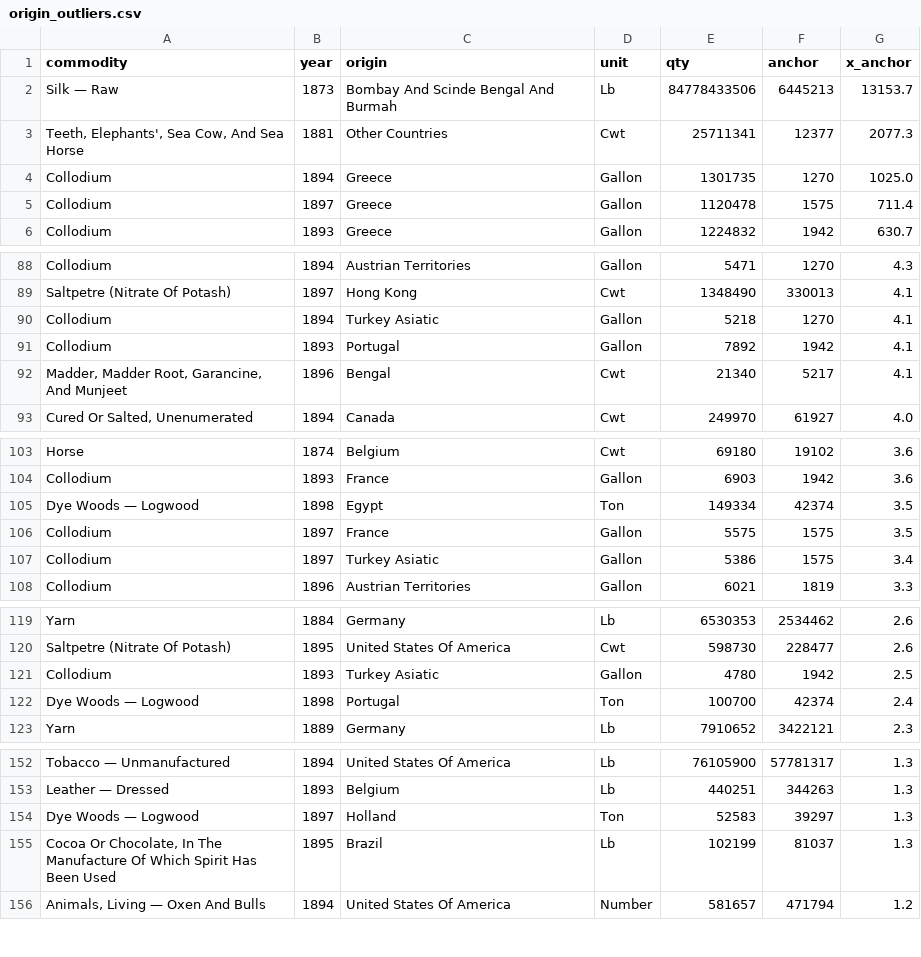
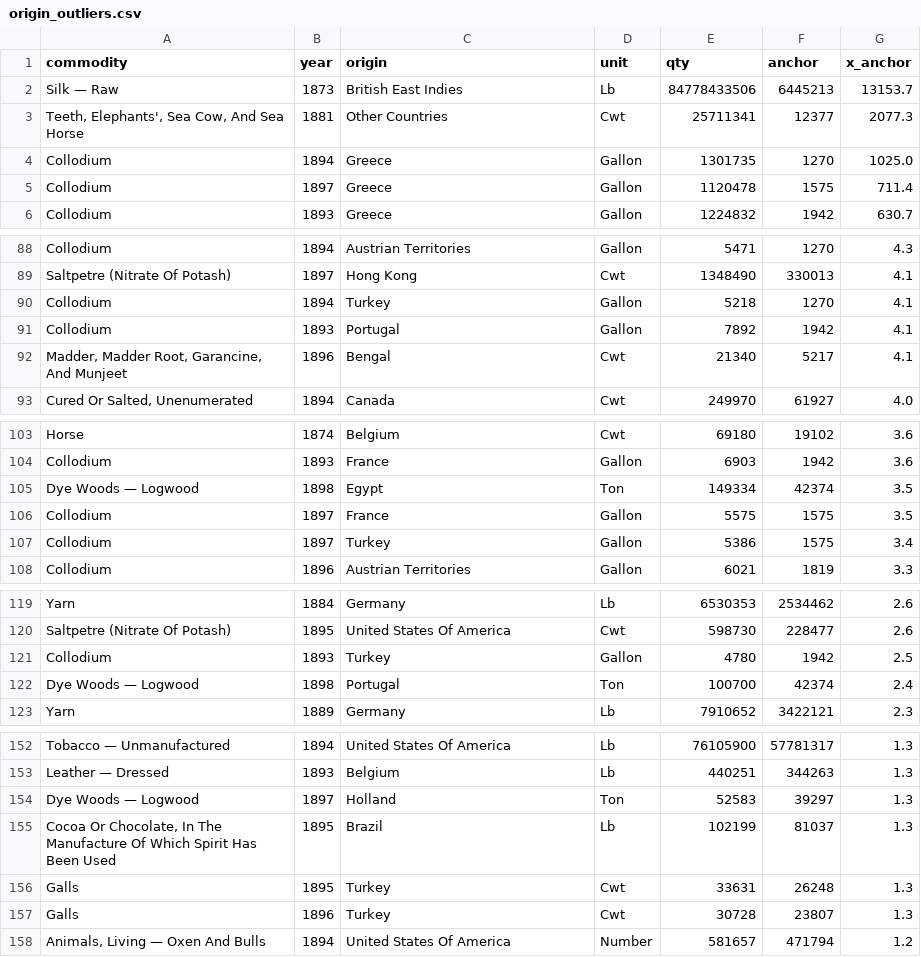
Before and after one commit to jburnford/uk-trade-db, a CSV file: reports/origin_outliers.csv, drawn as a sheet; only a part is shown, gaps mark what is left out.

```diff
--- a/reports/origin_outliers.csv
+++ b/reports/origin_outliers.csv
@@ -1,3 +1,3 @@
 commodity,year,origin,unit,qty,anchor,x_anchor
-Silk — Raw,1873,Bombay And Scinde Bengal And Burmah,Lb,84778433506,6445213,13153.7
+Silk — Raw,1873,British East Indies,Lb,84778433506,6445213,13153.7
 "Teeth, Elephants', Sea Cow, And Sea Horse",1881,Other Countries,Cwt,25711341,12377,2077.3
@@ -89,3 +89,3 @@ Collodium,1894,Austrian Territories,Gallon,5471,1270,4.3
 Saltpetre (Nitrate Of Potash),1897,Hong Kong,Cwt,1348490,330013,4.1
-Collodium,1894,Turkey Asiatic,Gallon,5218,1270,4.1
+Collodium,1894,Turkey,Gallon,5218,1270,4.1
 Collodium,1893,Portugal,Gallon,7892,1942,4.1
@@ -106,3 +106,3 @@ Dye Woods — Logwood,1898,Egypt,Ton,149334,42374,3.5
 Collodium,1897,France,Gallon,5575,1575,3.5
-Collodium,1897,Turkey Asiatic,Gallon,5386,1575,3.4
+Collodium,1897,Turkey,Gallon,5386,1575,3.4
 Collodium,1896,Austrian Territories,Gallon,6021,1819,3.3
@@ -120,3 +120,3 @@ Yarn,1884,Germany,Lb,6530353,2534462,2.6
 Saltpetre (Nitrate Of Potash),1895,United States Of America,Cwt,598730,228477,2.6
-Collodium,1893,Turkey Asiatic,Gallon,4780,1942,2.5
+Collodium,1893,Turkey,Gallon,4780,1942,2.5
 Dye Woods — Logwood,1898,Portugal,Ton,100700,42374,2.4
@@ -155,2 +155,4 @@ Dye Woods — Logwood,1897,Holland,Ton,52583,39297,1.3
 "Cocoa Or Chocolate, In The Manufacture Of Which Spirit Has Been Used",1895,Brazil,Lb,102199,81037,1.3
+Galls,1895,Turkey,Cwt,33631,26248,1.3
+Galls,1896,Turkey,Cwt,30728,23807,1.3
 "Animals, Living — Oxen And Bulls",1894,United States Of America,Number,581657,471794,1.2
```
Also changed, not shown: 6 other files.
